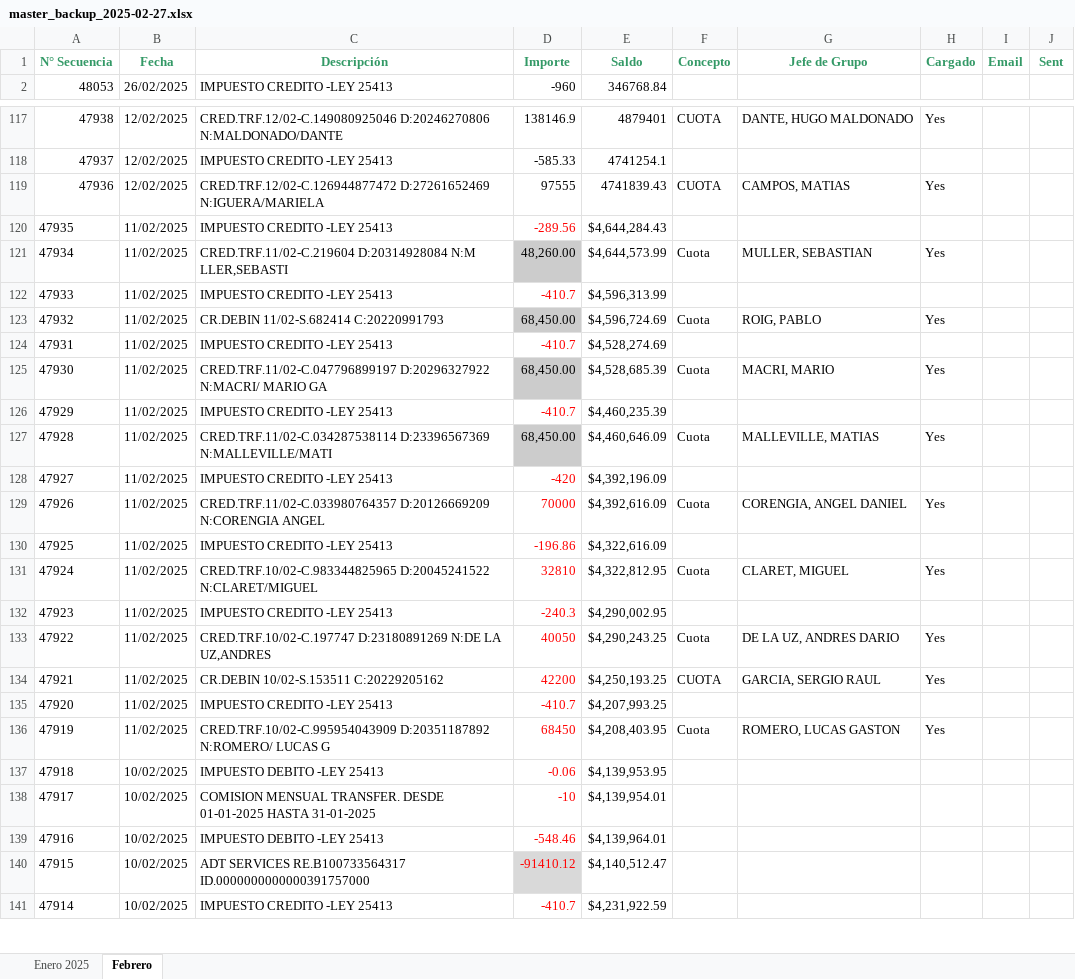
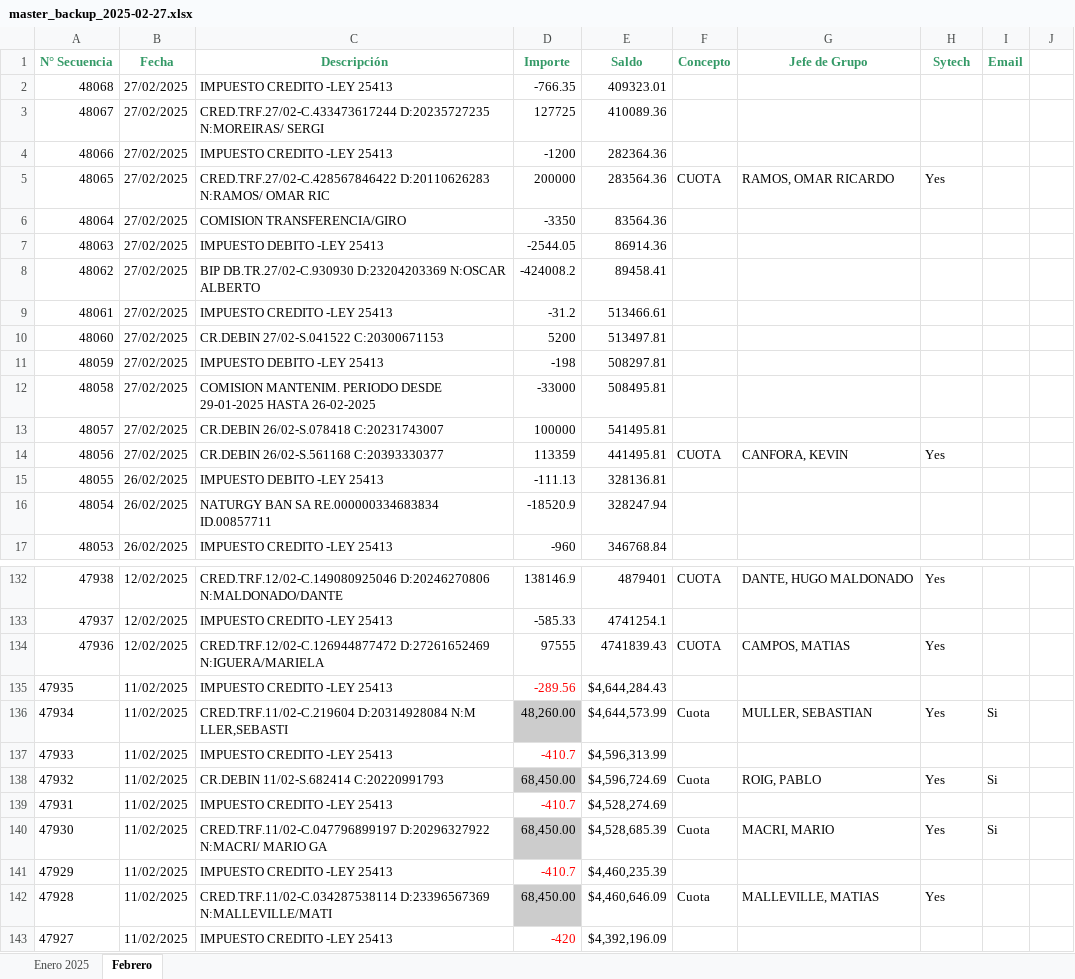
Before and after one commit to nahuelseoane/automating-discobolo, an Excel workbook: backups/master_backup_2025-02-27.xlsx, sheet Febrero, drawn as a sheet; only a part is shown, gaps mark what is left out; the shorter side is filled out with more unchanged rows; values as stored, in another font and other column widths than the file's, no borders; charts and pictures not drawn; addresses are those after the commit; the diff names each change by its address in the sheet, - before the commit and + after, or states it on an @@ line.

```diff
--- a/backups/master_backup_2025-02-27.xlsx (sheet Febrero)
+++ b/backups/master_backup_2025-02-27.xlsx (sheet Febrero)
-H1: Cargado
+H1: Sytech
-J1: Sent
+J1: (empty)
+row 2: 48068 | 27/02/2025 | IMPUESTO CREDITO -LEY 25413 | -766.35 | 409323.01
+row 3: 48067 | 27/02/2025 | CRED.TRF.27/02-C.433473617244 D:20235727235 N:MOREIRAS/ SERGI | 127725 | 410089.36
+row 4: 48066 | 27/02/2025 | IMPUESTO CREDITO -LEY 25413 | -1200 | 282364.36
+row 5: 48065 | 27/02/2025 | CRED.TRF.27/02-C.428567846422 D:20110626283 N:RAMOS/ OMAR RIC | 200000 | 283564.36 | CUOTA | RAMOS, OMAR RICARDO | Yes
+row 6: 48064 | 27/02/2025 | COMISION TRANSFERENCIA/GIRO | -3350 | 83564.36
+row 7: 48063 | 27/02/2025 | IMPUESTO DEBITO -LEY 25413 | -2544.05 | 86914.36
+row 8: 48062 | 27/02/2025 | BIP DB.TR.27/02-C.930930 D:23204203369 N:OSCAR ALBERTO | -424008.2 | 89458.41
+row 9: 48061 | 27/02/2025 | IMPUESTO CREDITO -LEY 25413 | -31.2 | 513466.61
+row 10: 48060 | 27/02/2025 | CR.DEBIN 27/02-S.041522 C:20300671153 | 5200 | 513497.81
+row 11: 48059 | 27/02/2025 | IMPUESTO DEBITO -LEY 25413 | -198 | 508297.81
+row 12: 48058 | 27/02/2025 | COMISION MANTENIM. PERIODO DESDE 29-01-2025 HASTA 26-02-2025 | -33000 | 508495.81
+row 13: 48057 | 27/02/2025 | CR.DEBIN 26/02-S.078418 C:20231743007 | 100000 | 541495.81
+row 14: 48056 | 27/02/2025 | CR.DEBIN 26/02-S.561168 C:20393330377 | 113359 | 441495.81 | CUOTA | CANFORA, KEVIN | Yes
+row 15: 48055 | 26/02/2025 | IMPUESTO DEBITO -LEY 25413 | -111.13 | 328136.81
+row 16: 48054 | 26/02/2025 | NATURGY BAN SA RE.000000334683834 ID.00857711 | -18520.9 | 328247.94
-I136 (Email): (empty)
+I136 (Email): Si
-I138 (Email): (empty)
+I138 (Email): Si
-I140 (Email): (empty)
+I140 (Email): Si
```
Also changed, not shown: charts or pictures, 13 other files.
